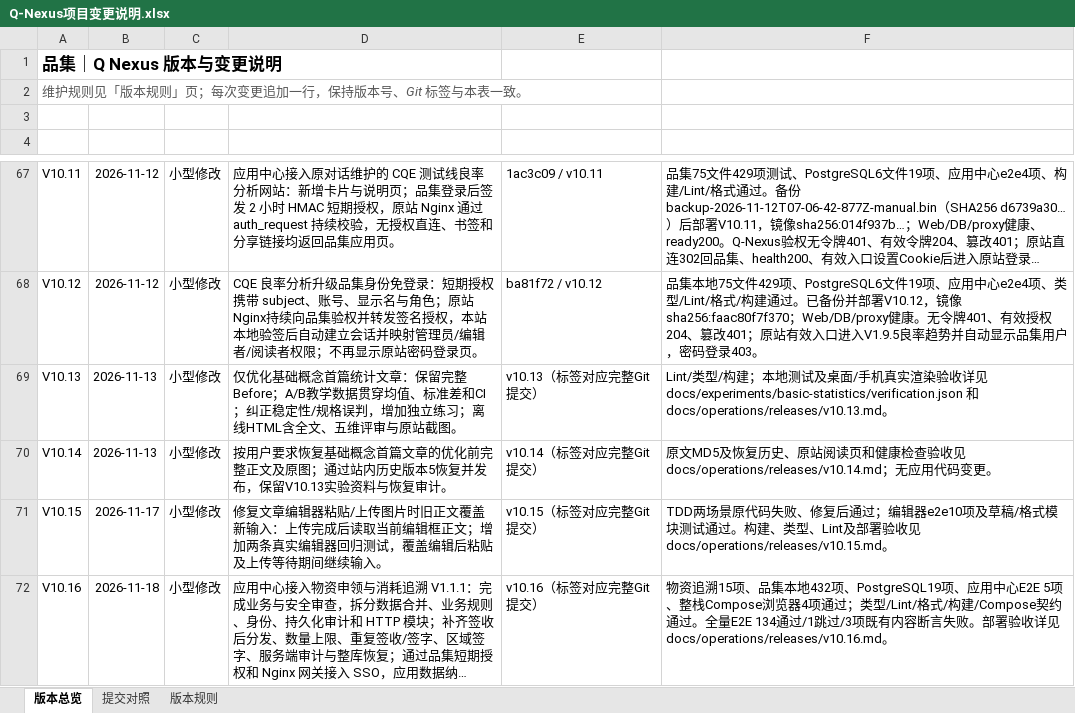
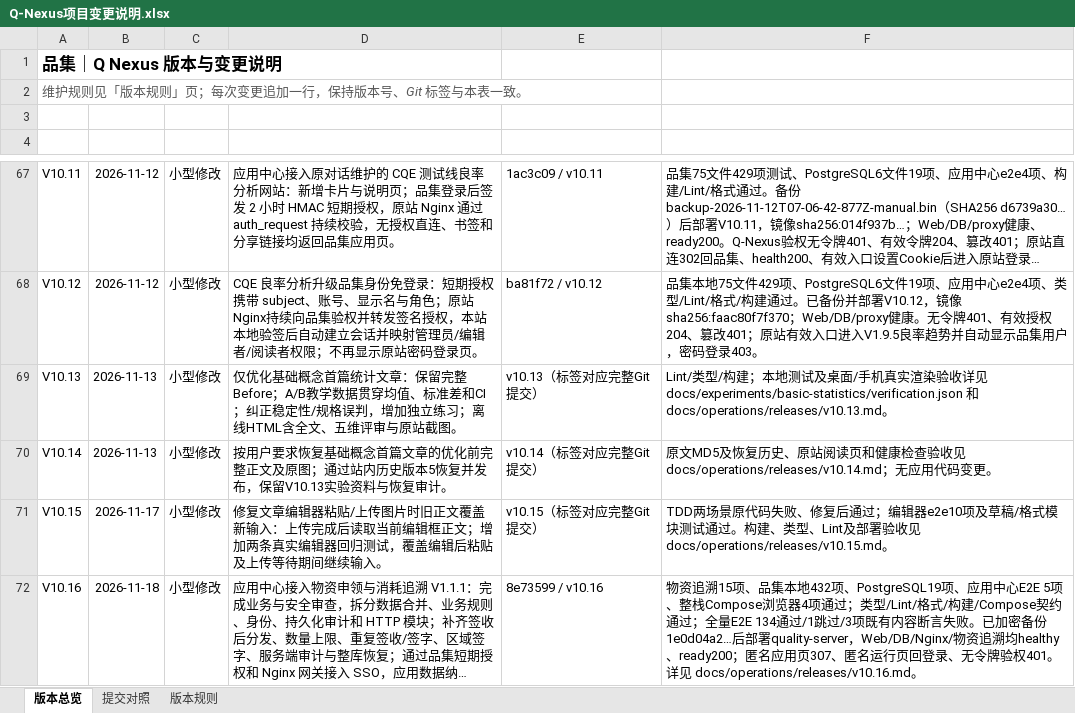
Before and after one commit to profundity-max/quality-homepage, an Excel workbook: Q-Nexus项目变更说明.xlsx, sheet 版本总览, drawn as a sheet; only a part is shown, gaps mark what is left out; long unchanged cells end in …; values as stored, in another font and other column widths than the file's, no borders; the diff names each change by its address in the sheet, - before the commit and + after, or states it on an @@ line.

```diff
--- a/Q-Nexus项目变更说明.xlsx (sheet 版本总览)
+++ b/Q-Nexus项目变更说明.xlsx (sheet 版本总览)
-E72 (关联提交): v10.16（标签对应完整Git提交）
+E72 (关联提交): 8e73599 / v10.16
-F72 (验收证据): …契约通过。全量E2E 134通过/1跳过/3项既有内容断言失败。部署验收详见 docs/operations/releases/v10.16.md…
+F72 (验收证据): …契约通过；全量E2E 134通过/1跳过/3项既有内容断言失败。已加密备份1e0d04a2…后部署quality-server，Web/DB/Nginx/物资追溯均healthy、ready200；匿名应用页307、匿名运行页回登录、无令牌验权401。详见 docs/operations/releases/v10.16.md…
```
Also changed, not shown: 1 other file.
